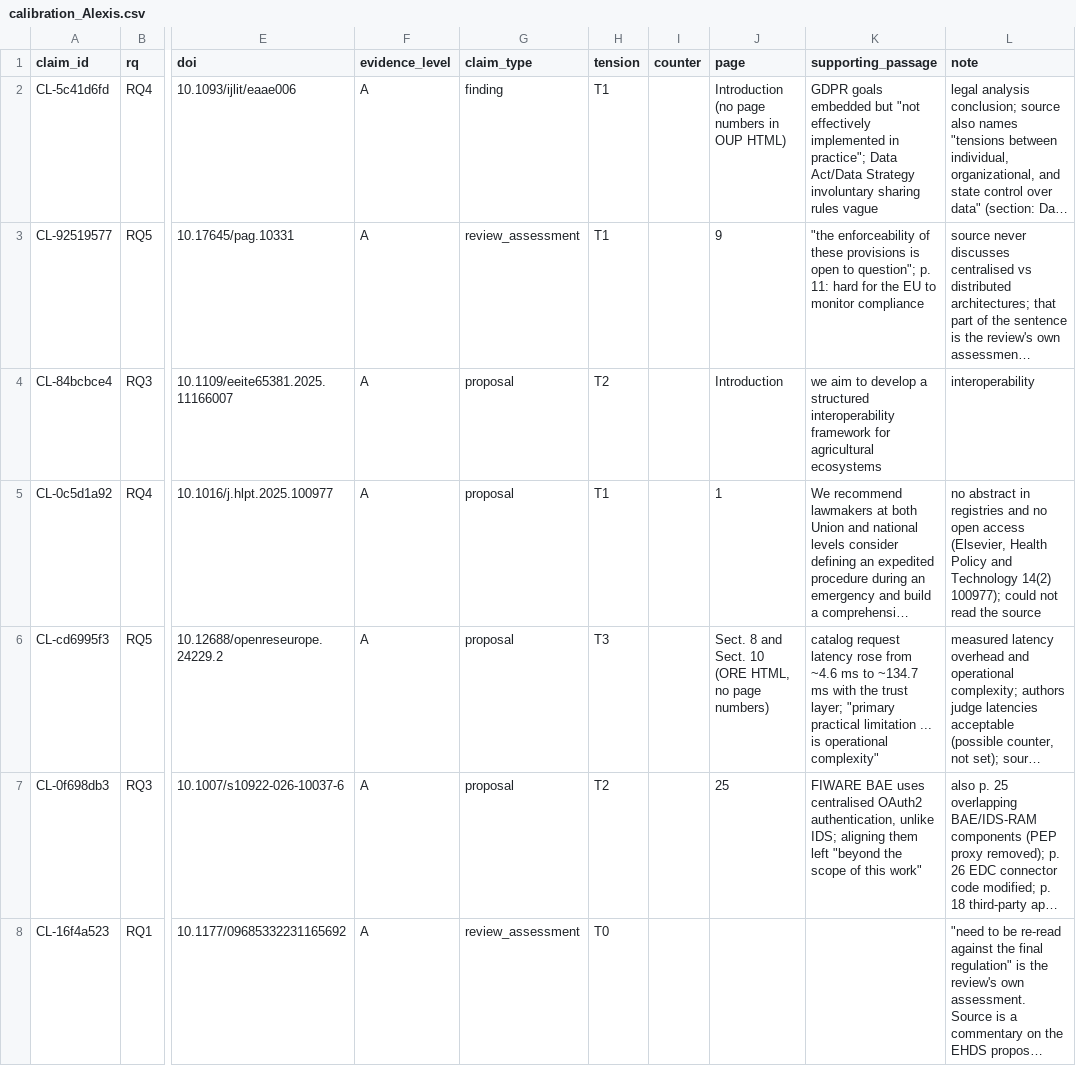
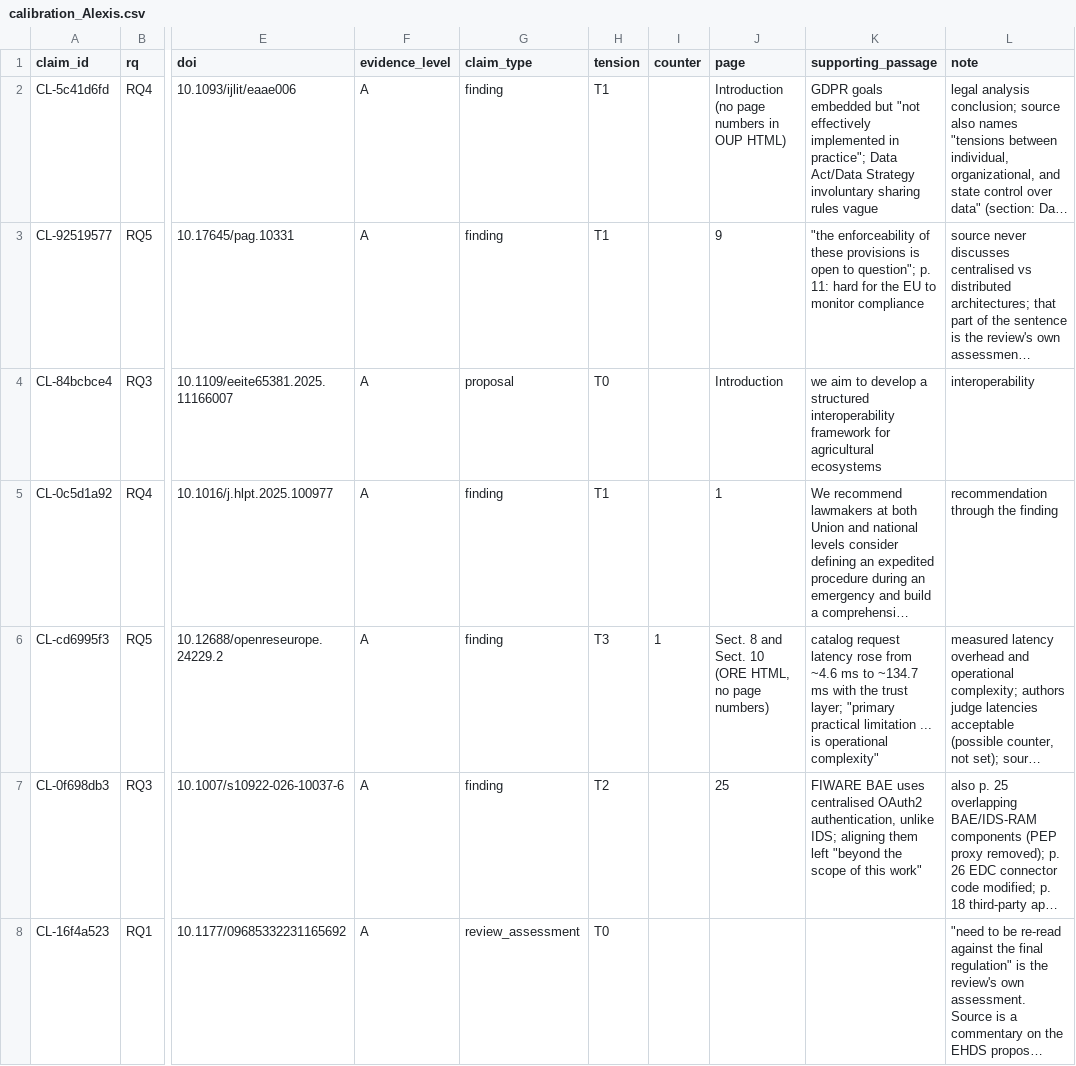
Before and after one commit to egagraha/slr-dataspace, a CSV file: results/evidence/double_coding/calibration_Alexis.csv, drawn as a sheet; only a part is shown, gaps mark what is left out; long unchanged cells end in …; the diff covers the shown part only; the diff names each change by its address in the sheet, - before the commit and + after, or states it on an @@ line.

```diff
--- a/results/evidence/double_coding/calibration_Alexis.csv
+++ b/results/evidence/double_coding/calibration_Alexis.csv
-G3 (claim_type): review_assessment
+G3 (claim_type): finding
-H4 (tension): T2
+H4 (tension): T0
-G5:G7 (claim_type): proposal
+G5:G7 (claim_type): finding
-L5 (note): no abstract in registries and no open access (Elsevier, Health Policy and Technology 14(2) 100977); could not read the source
+L5 (note): recommendation through the finding
-I6 (counter): (empty)
+I6 (counter): 1
```
Also changed, not shown: 6 edited cells elsewhere in this file, results/evidence/double_coding/calibration_Ega.csv.
